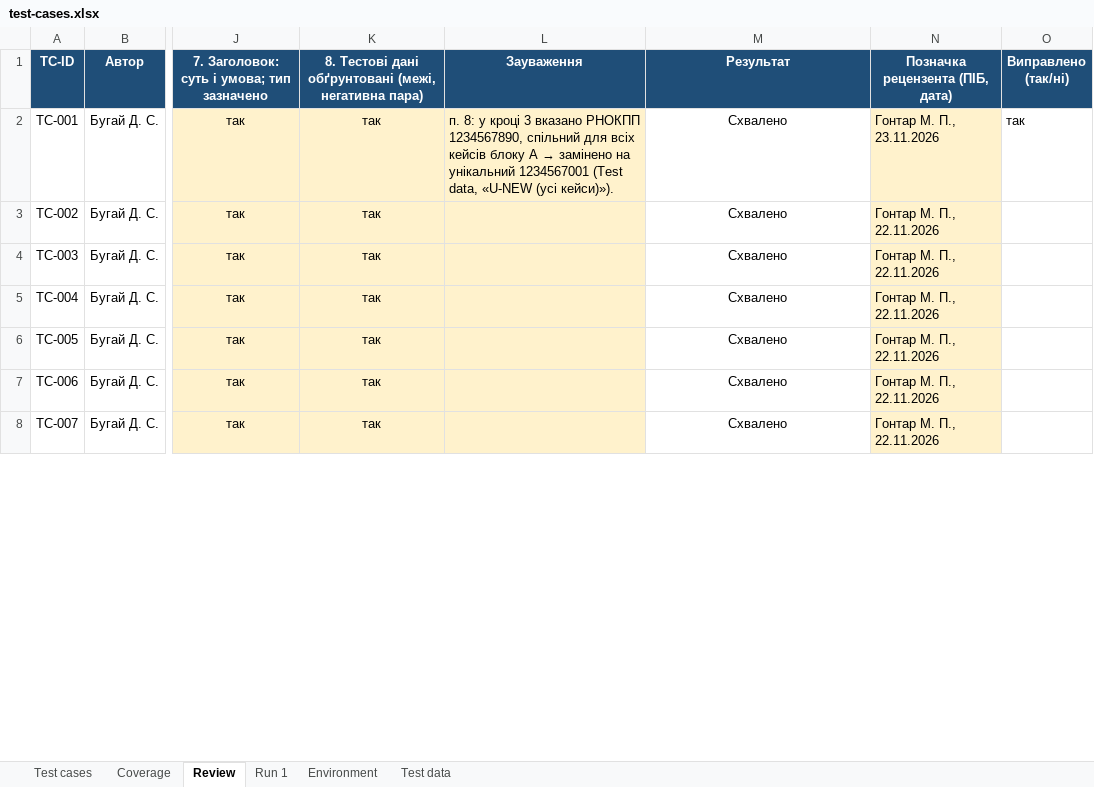
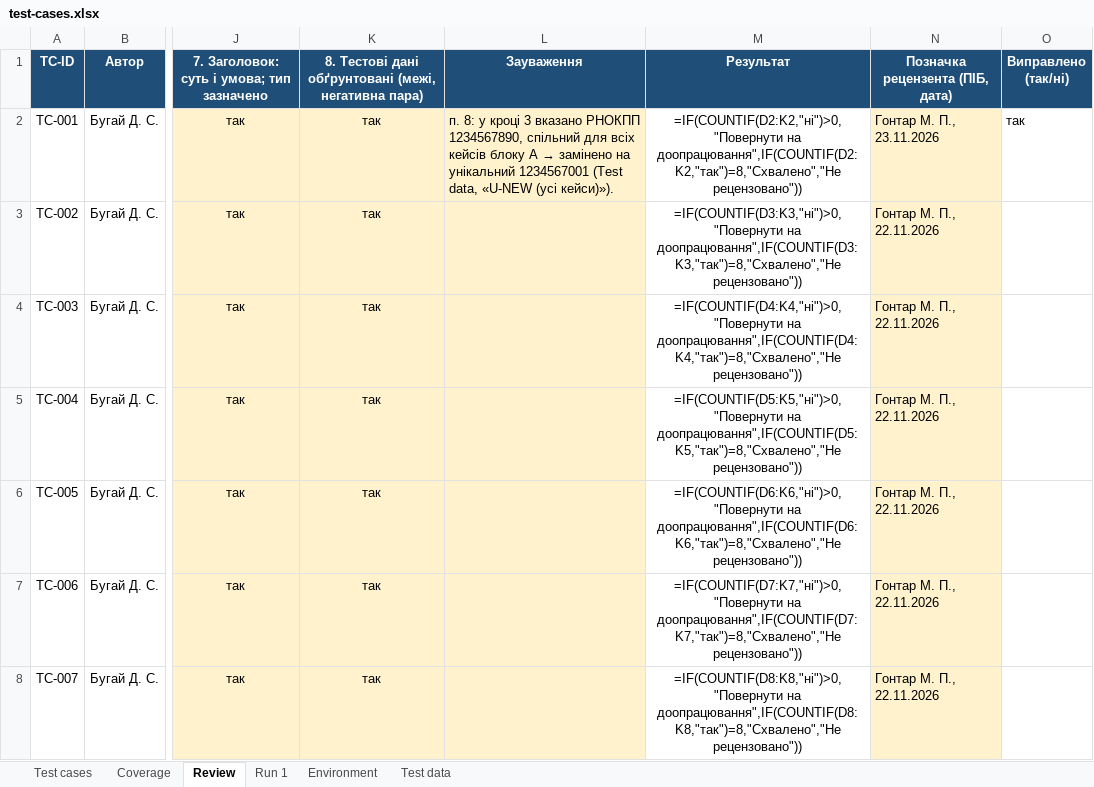
Before and after one commit to 0ffmama/FinKit, an Excel workbook: docs/sprint3/test-cases.xlsx, sheet Review, drawn as a sheet; only a part is shown, gaps mark what is left out; values as stored, in another font and other column widths than the file's, no borders; formulas without a stored value are shown as written; charts and pictures and conditional formats not drawn; the diff covers the shown part only; the diff names each change by its address in the sheet, - before the commit and + after, or states it on an @@ line.

```diff
--- a/docs/sprint3/test-cases.xlsx (sheet Review)
+++ b/docs/sprint3/test-cases.xlsx (sheet Review)
-M2 (Результат): Схвалено
+M2 (Результат): =IF(COUNTIF(D2:K2,"ні")>0,"Повернути на доопрацювання",IF(COUNTIF(D2:K2,"так")=8,"Схвалено","Не рецензовано"))
-M3 (Результат): Схвалено
+M3 (Результат): =IF(COUNTIF(D3:K3,"ні")>0,"Повернути на доопрацювання",IF(COUNTIF(D3:K3,"так")=8,"Схвалено","Не рецензовано"))
-M4 (Результат): Схвалено
+M4 (Результат): =IF(COUNTIF(D4:K4,"ні")>0,"Повернути на доопрацювання",IF(COUNTIF(D4:K4,"так")=8,"Схвалено","Не рецензовано"))
-M5 (Результат): Схвалено
+M5 (Результат): =IF(COUNTIF(D5:K5,"ні")>0,"Повернути на доопрацювання",IF(COUNTIF(D5:K5,"так")=8,"Схвалено","Не рецензовано"))
-M6 (Результат): Схвалено
+M6 (Результат): =IF(COUNTIF(D6:K6,"ні")>0,"Повернути на доопрацювання",IF(COUNTIF(D6:K6,"так")=8,"Схвалено","Не рецензовано"))
-M7 (Результат): Схвалено
+M7 (Результат): =IF(COUNTIF(D7:K7,"ні")>0,"Повернути на доопрацювання",IF(COUNTIF(D7:K7,"так")=8,"Схвалено","Не рецензовано"))
-M8 (Результат): Схвалено
+M8 (Результат): =IF(COUNTIF(D8:K8,"ні")>0,"Повернути на доопрацювання",IF(COUNTIF(D8:K8,"так")=8,"Схвалено","Не рецензовано"))
```
Also changed, not shown: 39 edited cells elsewhere in this sheet, sheet Run 1, sheet Coverage, sheet Test cases, charts or pictures, docs/sprint3/task-board.xlsx, 2 other files.
